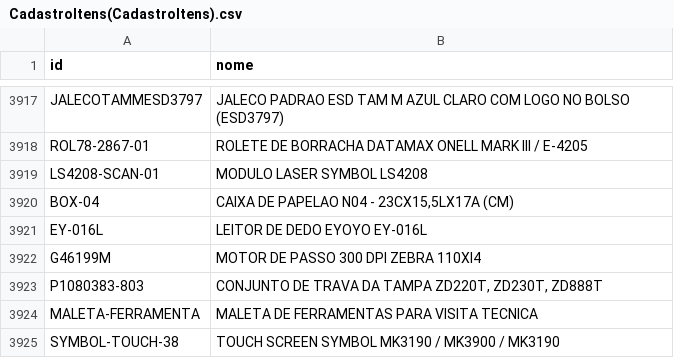
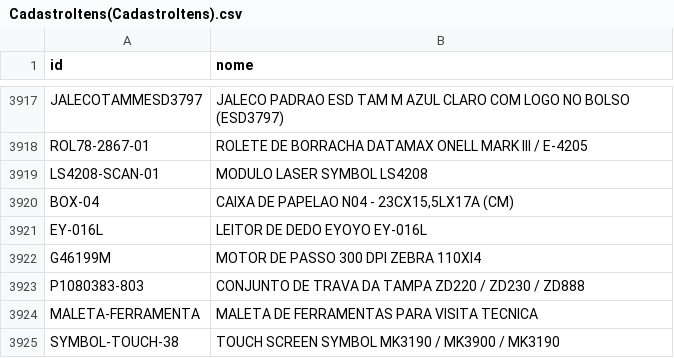
Before and after one commit to cauuabispoo/ZhazCheck, a CSV file: csv/CadastroItens(CadastroItens).csv, drawn as a sheet; only a part is shown, gaps mark what is left out.

Commit message:
Update CadastroItens(CadastroItens).csv

```diff
--- a/csv/CadastroItens(CadastroItens).csv
+++ b/csv/CadastroItens(CadastroItens).csv
@@ -3922,3 +3922,3 @@ EY-016L,LEITOR DE DEDO EYOYO EY-016L
 G46199M,MOTOR DE PASSO 300 DPI ZEBRA 110XI4
-P1080383-803,"CONJUNTO DE TRAVA DA TAMPA ZD220T, ZD230T, ZD888T"
+P1080383-803,CONJUNTO DE TRAVA DA TAMPA ZD220 / ZD230 / ZD888
 MALETA-FERRAMENTA,MALETA DE FERRAMENTAS PARA VISITA TECNICA
```
